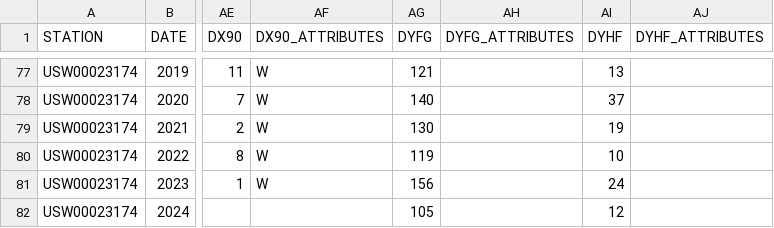
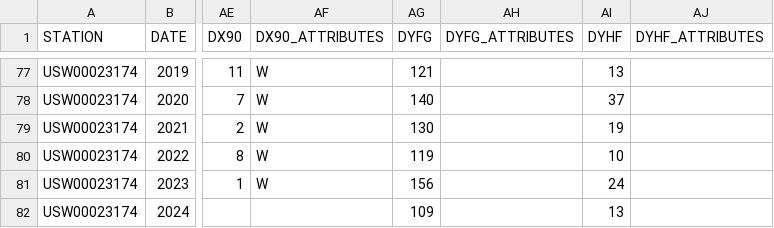
Before and after one commit to Daniboss101/Weather_application, a CSV file: uploads/data_year.csv, drawn as a sheet; only a part is shown, gaps mark what is left out; the diff names each change by its address in the sheet, - before the commit and + after, or states it on an @@ line.

```diff
--- a/uploads/data_year.csv
+++ b/uploads/data_year.csv
-AG82 (DYFG): 105
+AG82 (DYFG): 109
-AI82 (DYHF): 12
+AI82 (DYHF): 13
```
Also changed, not shown: data_daily_filtered.csv, uploads/data_month.csv, 7 other files.
